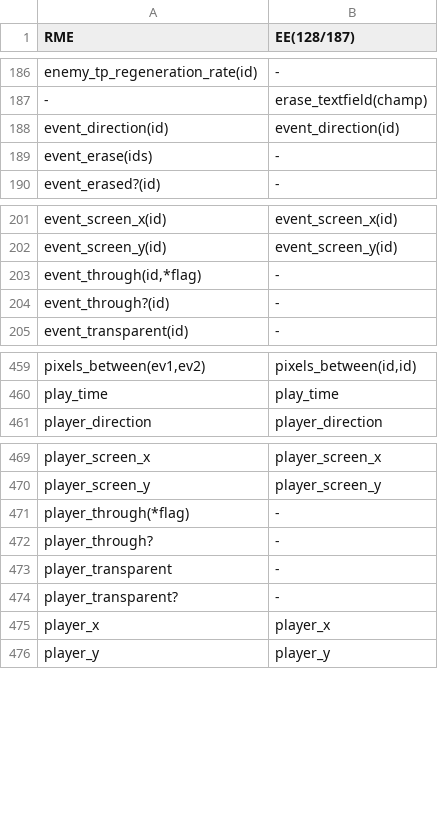
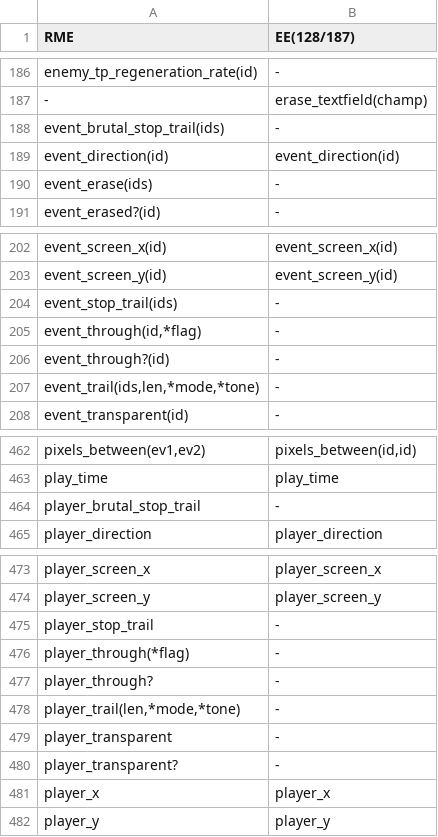
Before and after one commit to RMEx/RME, a TSV file: ee4_report.tsv, drawn as a sheet; only a part is shown, gaps mark what is left out.

Commit message:
Append trail stuff

```diff
--- a/ee4_report.tsv
+++ b/ee4_report.tsv
@@ -187,2 +187,3 @@ enemy_tp_regeneration_rate(id)	-
 -	erase_textfield(champ)
+event_brutal_stop_trail(ids)	-
 event_direction(id)	event_direction(id)
@@ -202,4 +203,6 @@ event_screen_x(id)	event_screen_x(id)
 event_screen_y(id)	event_screen_y(id)
+event_stop_trail(ids)	-
 event_through(id,*flag)	-
 event_through?(id)	-
+event_trail(ids,len,*mode,*tone)	-
 event_transparent(id)	-
@@ -460,2 +463,3 @@ pixels_between(ev1,ev2)	pixels_between(id,id)
 play_time	play_time
+player_brutal_stop_trail	-
 player_direction	player_direction
@@ -470,4 +474,6 @@ player_screen_x	player_screen_x
 player_screen_y	player_screen_y
+player_stop_trail	-
 player_through(*flag)	-
 player_through?	-
+player_trail(len,*mode,*tone)	-
 player_transparent	-
```
Also changed, not shown: 13 other files.
